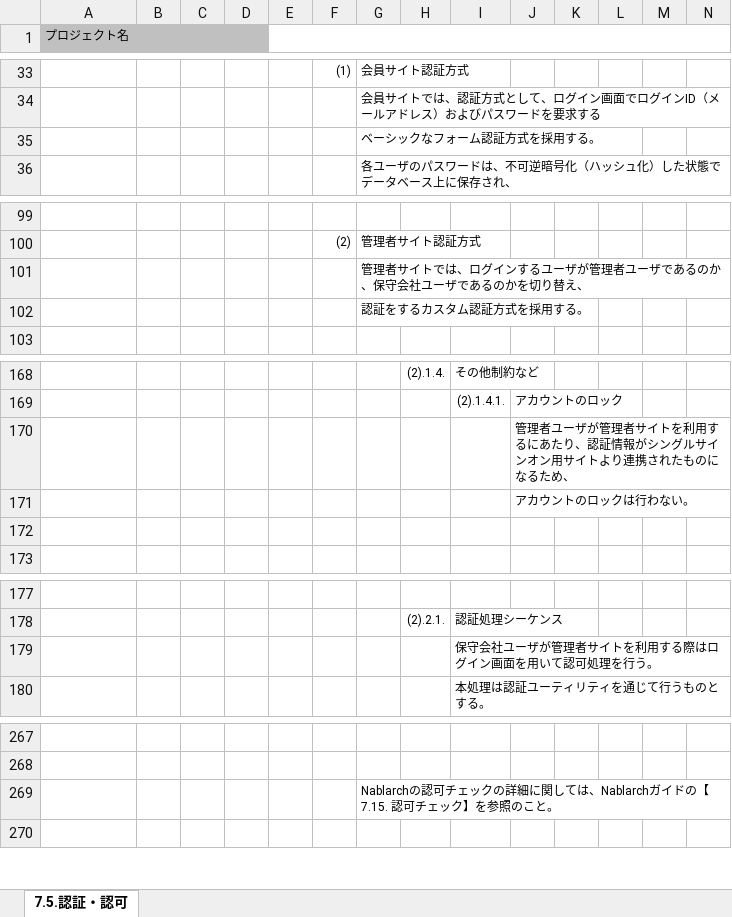
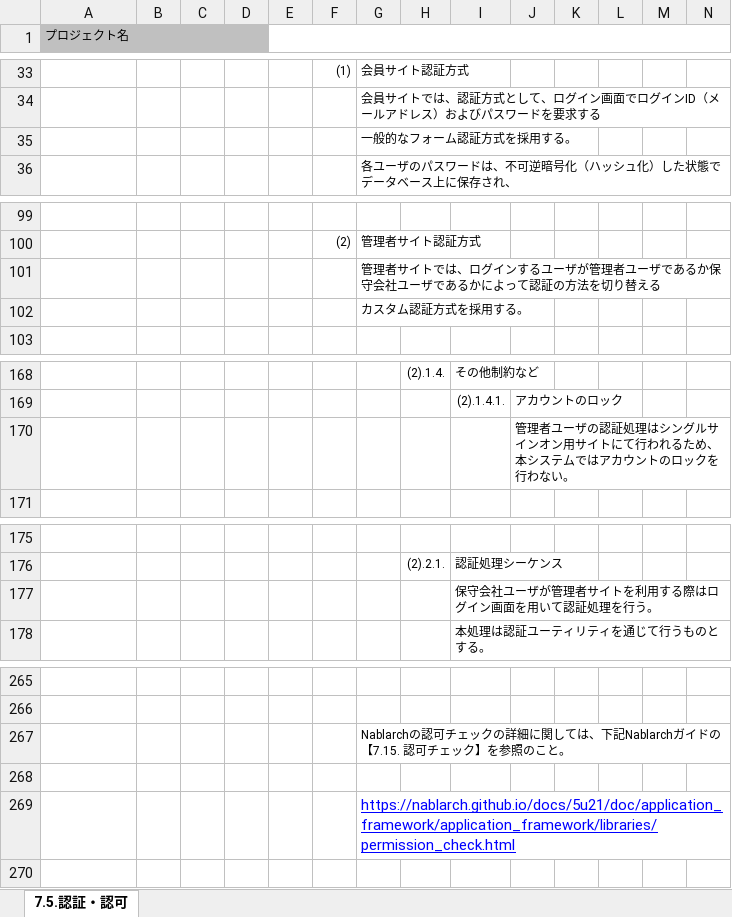
Before and after one commit to Fintan-contents/application-architecture-sample, an Excel workbook: nablarch_sample/アプリケーション方式設計書_7処理方式共通_7.5.認証・認可.xlsx, sheet 7.5.認証・認可, drawn as a sheet; only a part is shown, gaps mark what is left out; values as stored, in another font and other column widths than the file's, no borders; charts and pictures not drawn; removed rows and columns are numbered as before the commit, all else as after; rows hold the shown columns only; the diff covers the shown part only; the diff names each change by its address in the sheet, - before the commit and + after, or states it on an @@ line.

```diff
--- a/nablarch_sample/アプリケーション方式設計書_7処理方式共通_7.5.認証・認可.xlsx (sheet 7.5.認証・認可)
+++ b/nablarch_sample/アプリケーション方式設計書_7処理方式共通_7.5.認証・認可.xlsx (sheet 7.5.認証・認可)
-G35: ベーシックなフォーム認証方式を採用する。
+G35: 一般的なフォーム認証方式を採用する。
-G101: …ザであるのか、保守会社ユーザであるのかを切り替え、
+G101: …ザであるか保守会社ユーザであるかによって認証の方法を切り替える
-G102: 認証をするカスタム認証方式を採用する。
+G102: カスタム認証方式を採用する。
-J170: …者ユーザが管理者サイトを利用するにあたり、認証情報がシングルサインオン用サイトより連携されたものになるため、
+J170: …者ユーザの認証処理はシングルサインオン用サイトにて行われるため、本システムではアカウントのロックを行わない。
-row 171:  |  |  |  |  |  |  |  |  | アカウントのロックは行わない。
-row 172: (empty)
-I177: 保守会社ユーザが管理者サイトを利用する際はログイン画面を用いて認可処理を行う。
+I177: 保守会社ユーザが管理者サイトを利用する際はログイン画面を用いて認証処理を行う。
-G267: …しては、Nablarchガイド…
+G267: …しては、下記Nablarchガイド…
+row 268: (empty)
+row 269:  |  |  |  |  |  | https://nablarch.github.io/docs/5u21/doc/application_framework/application_framework/libraries/permission_check.html
```
Also changed, not shown: 31 removed rows elsewhere in this sheet, formulas that keep their value, charts or pictures.
